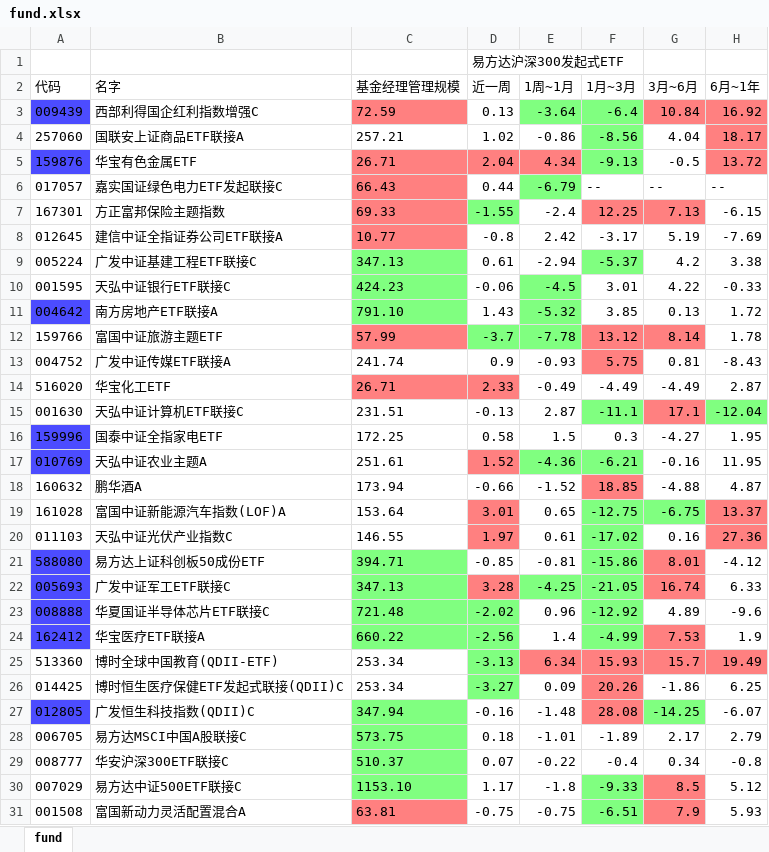
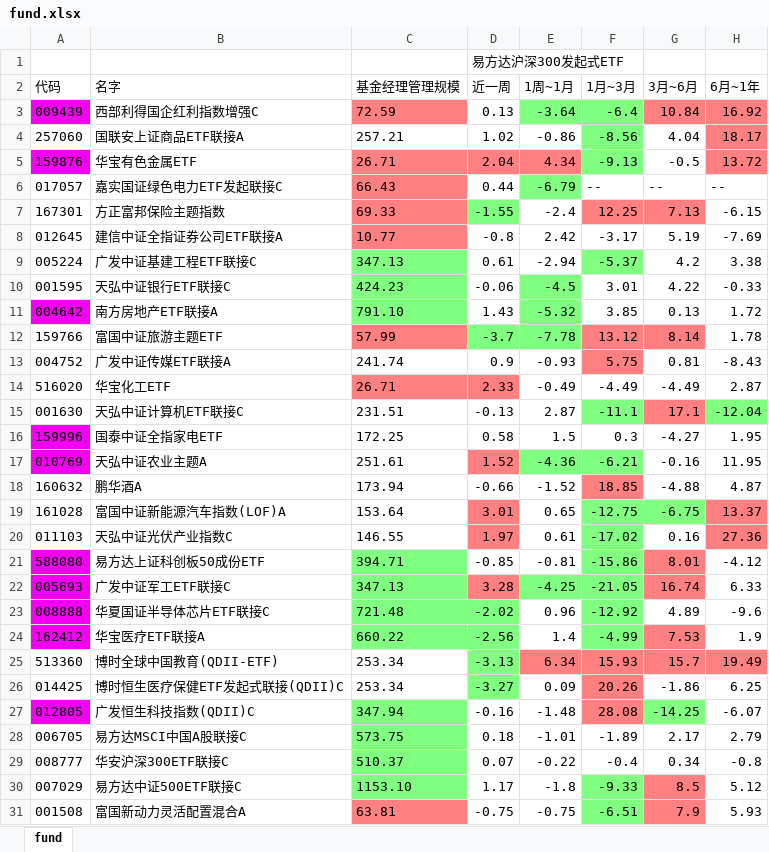
Before and after one commit to sorahjy/fund-excess-returns-checker, an Excel workbook: fund.xlsx, sheet fund, drawn as a sheet; only a part is shown; values as stored, in another font and other column widths than the file's, no borders; the diff names each change by its address in the sheet, - before the commit and + after, or states it on an @@ line.

```diff
--- a/fund.xlsx (sheet fund)
+++ b/fund.xlsx (sheet fund)
-A3 fill: #4C4CFF
+A3 fill: #F300F3
-A5 fill: #4C4CFF
+A5 fill: #F300F3
-A11 fill: #4C4CFF
+A11 fill: #F300F3
-A16:A17 fill: #4C4CFF
+A16:A17 fill: #F300F3
-A21:A24 fill: #4C4CFF
+A21:A24 fill: #F300F3
-A27 fill: #4C4CFF
+A27 fill: #F300F3
```
Also changed, not shown: 2 other files.
